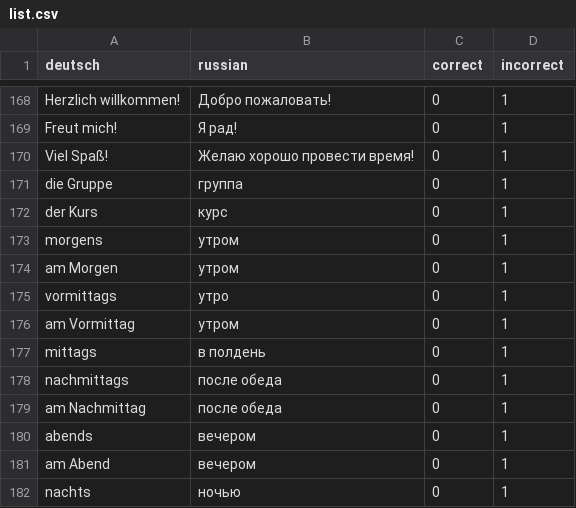
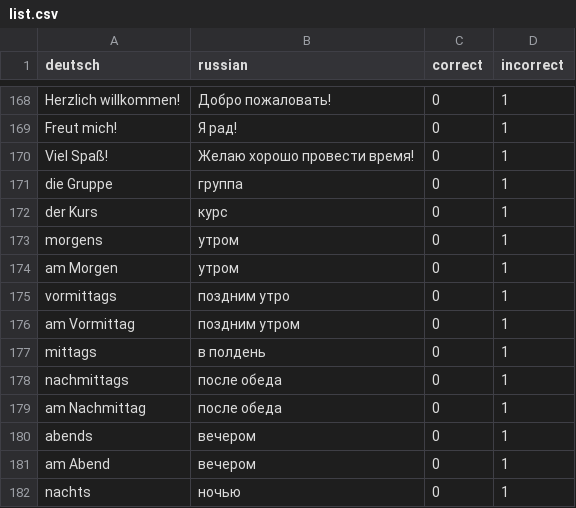
Before and after one commit to Mr-S-Mirzoev/Cpp-Projects, a CSV file: German Words Trainer/list.csv, drawn as a sheet; only a part is shown, gaps mark what is left out.

```diff
--- a/German Words Trainer/list.csv
+++ b/German Words Trainer/list.csv
@@ -174,4 +174,4 @@ morgens,утром,0,1,
 am Morgen,утром,0,1,
-vormittags,утро,0,1,
-am Vormittag,утром,0,1,
+vormittags,поздним утро,0,1,
+am Vormittag,поздним утром,0,1,
 mittags,в полдень,0,1,
```
Also changed, not shown: 1 other file.
